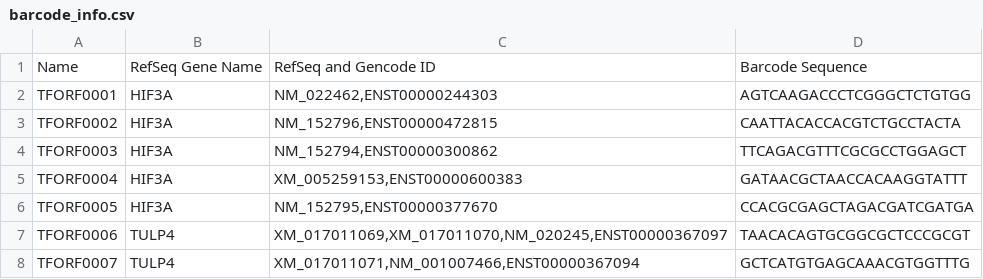
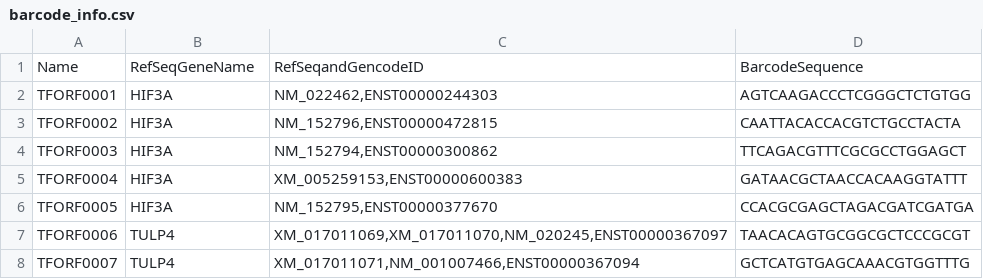
Before and after one commit to zhoujj2013/ScreenNuts, a CSV file: MORF/barcode_info.csv, drawn as a sheet; only a part is shown; the diff names each change by its address in the sheet, - before the commit and + after, or states it on an @@ line.

Commit message:
Update barcode_info.csv

```diff
--- a/MORF/barcode_info.csv
+++ b/MORF/barcode_info.csv
-B1: RefSeq Gene Name
+B1: RefSeqGeneName
-C1: RefSeq and Gencode ID
+C1: RefSeqandGencodeID
-D1: Barcode Sequence
+D1: BarcodeSequence
```
